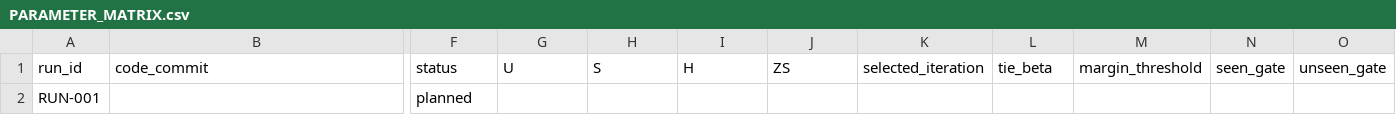
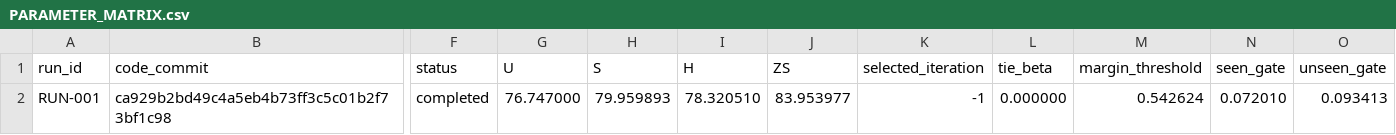
Before and after one commit to GetlotMoney/gzsl-paper, a CSV file: experiments/v2/innovation/INNOVATION-059_cctb/PARAMETER_MATRIX.csv, drawn as a sheet; only a part is shown, gaps mark what is left out; the diff covers the shown part only; the diff names each change by its address in the sheet, - before the commit and + after, or states it on an @@ line.

Commit message:
record consensus gate stop-loss

```diff
--- a/experiments/v2/innovation/INNOVATION-059_cctb/PARAMETER_MATRIX.csv
+++ b/experiments/v2/innovation/INNOVATION-059_cctb/PARAMETER_MATRIX.csv
-B2 (code_commit): (empty)
+B2 (code_commit): ca929b2bd49c4a5eb4b73ff3c5c01b2f73bf1c98
-F2 (status): planned
+F2 (status): completed
-G2 (U): (empty)
+G2 (U): 76.747000
-H2 (S): (empty)
+H2 (S): 79.959893
-I2 (H): (empty)
+I2 (H): 78.320510
-J2 (ZS): (empty)
+J2 (ZS): 83.953977
-K2 (selected_iteration): (empty)
+K2 (selected_iteration): -1
-L2 (tie_beta): (empty)
+L2 (tie_beta): 0.000000
-M2 (margin_threshold): (empty)
+M2 (margin_threshold): 0.542624
-N2 (seen_gate): (empty)
+N2 (seen_gate): 0.072010
-O2 (unseen_gate): (empty)
+O2 (unseen_gate): 0.093413
```
Also changed, not shown: 1 edited cell elsewhere in this file, 7 other files.
